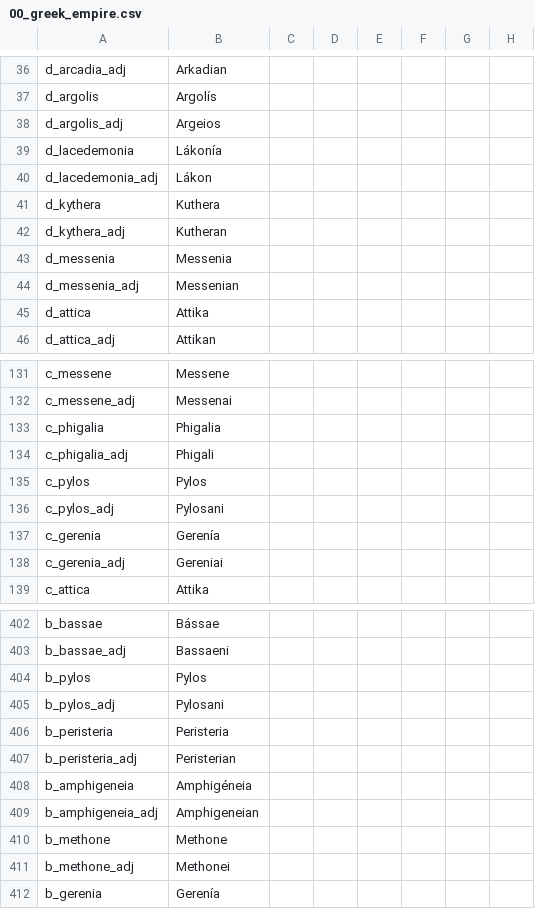
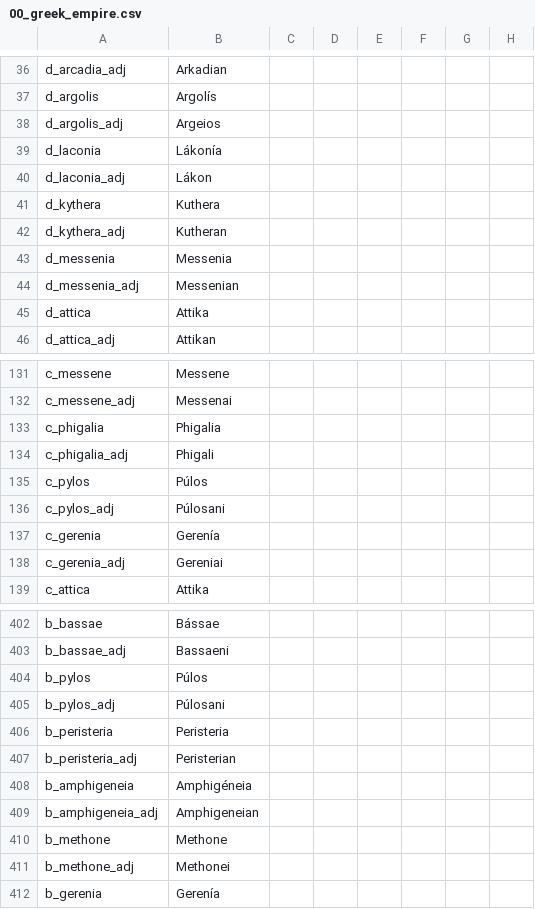
Before and after one commit to Conramagne/Bronze-Age-Mod, a CSV file: Fluvial Kings/localisation/00_greek_empire.csv, drawn as a sheet; only a part is shown, gaps mark what is left out; the diff names each change by its address in the sheet, - before the commit and + after, or states it on an @@ line.

```diff
--- a/Fluvial Kings/localisation/00_greek_empire.csv
+++ b/Fluvial Kings/localisation/00_greek_empire.csv
-A39: d_lacedemonia
+A39: d_laconia
-A40: d_lacedemonia_adj
+A40: d_laconia_adj
-B135: Pylos
+B135: Púlos
-B136: Pylosani
+B136: Púlosani
-B404: Pylos
+B404: Púlos
-B405: Pylosani
+B405: Púlosani
```
Also changed, not shown: Fluvial Kings/localisation/000_vanilla_overrides.csv, Fluvial Kings/localisation/00_fluvial_kings.csv, 36 other files.
